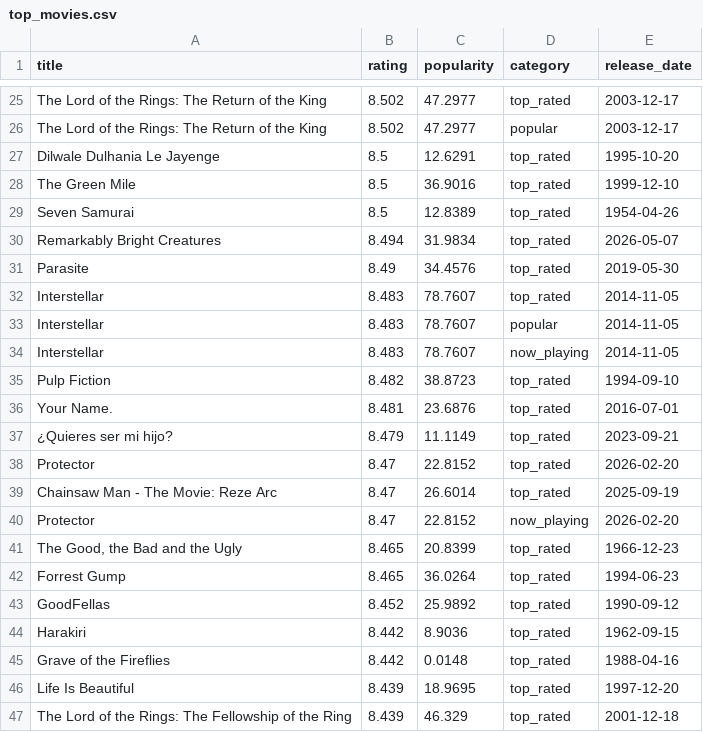
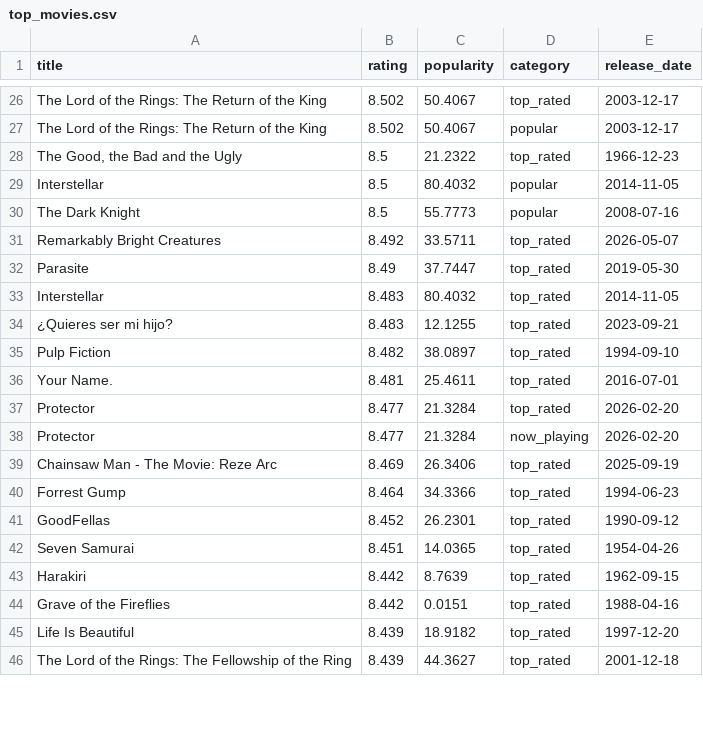
Before and after one commit to KOD-0101/movie-api-automation, a CSV file: top_movies.csv, drawn as a sheet; only a part is shown, gaps mark what is left out; removed rows and columns are numbered as before the commit, all else as after; the diff covers the shown part only; the diff names each change by its address in the sheet, - before the commit and + after, or states it on an @@ line.

```diff
--- a/top_movies.csv
+++ b/top_movies.csv
-C26:C27 (popularity): 47.2977
+C26:C27 (popularity): 50.4067
-row 27: Dilwale Dulhania Le Jayenge | 8.5 | 12.6291 | top_rated | 1995-10-20
-row 28: The Green Mile | 8.5 | 36.9016 | top_rated | 1999-12-10
-row 29: Seven Samurai | 8.5 | 12.8389 | top_rated | 1954-04-26
+row 28: The Good, the Bad and the Ugly | 8.5 | 21.2322 | top_rated | 1966-12-23
+row 29: Interstellar | 8.5 | 80.4032 | popular | 2014-11-05
+row 30: The Dark Knight | 8.5 | 55.7773 | popular | 2008-07-16
-B31 (rating): 8.494
+B31 (rating): 8.492
-C31 (popularity): 31.9834
+C31 (popularity): 33.5711
-C32 (popularity): 34.4576
+C32 (popularity): 37.7447
-C33 (popularity): 78.7607
+C33 (popularity): 80.4032
-row 33: Interstellar | 8.483 | 78.7607 | popular | 2014-11-05
-row 34: Interstellar | 8.483 | 78.7607 | now_playing | 2014-11-05
+row 34: ¿Quieres ser mi hijo? | 8.483 | 12.1255 | top_rated | 2023-09-21
-C35 (popularity): 38.8723
+C35 (popularity): 38.0897
-C36 (popularity): 23.6876
+C36 (popularity): 25.4611
-row 37: ¿Quieres ser mi hijo? | 8.479 | 11.1149 | top_rated | 2023-09-21
-B37 (rating): 8.47
+B37 (rating): 8.477
-C37 (popularity): 22.8152
+C37 (popularity): 21.3284
-row 39: Chainsaw Man - The Movie: Reze Arc | 8.47 | 26.6014 | top_rated | 2025-09-19
-B38 (rating): 8.47
+B38 (rating): 8.477
-C38 (popularity): 22.8152
+C38 (popularity): 21.3284
-row 41: The Good, the Bad and the Ugly | 8.465 | 20.8399 | top_rated | 1966-12-23
+row 39: Chainsaw Man - The Movie: Reze Arc | 8.469 | 26.3406 | top_rated | 2025-09-19
-B40 (rating): 8.465
+B40 (rating): 8.464
-C40 (popularity): 36.0264
+C40 (popularity): 34.3366
-C41 (popularity): 25.9892
+C41 (popularity): 26.2301
+row 42: Seven Samurai | 8.451 | 14.0365 | top_rated | 1954-04-26
-C43 (popularity): 8.9036
+C43 (popularity): 8.7639
-C44 (popularity): 0.0148
+C44 (popularity): 0.0151
-C45 (popularity): 18.9695
+C45 (popularity): 18.9182
-C46 (popularity): 46.329
+C46 (popularity): 44.3627
```
Also changed, not shown: 6 added rows, 4 removed rows and 36 edited cells elsewhere in this file, 1 other file.
